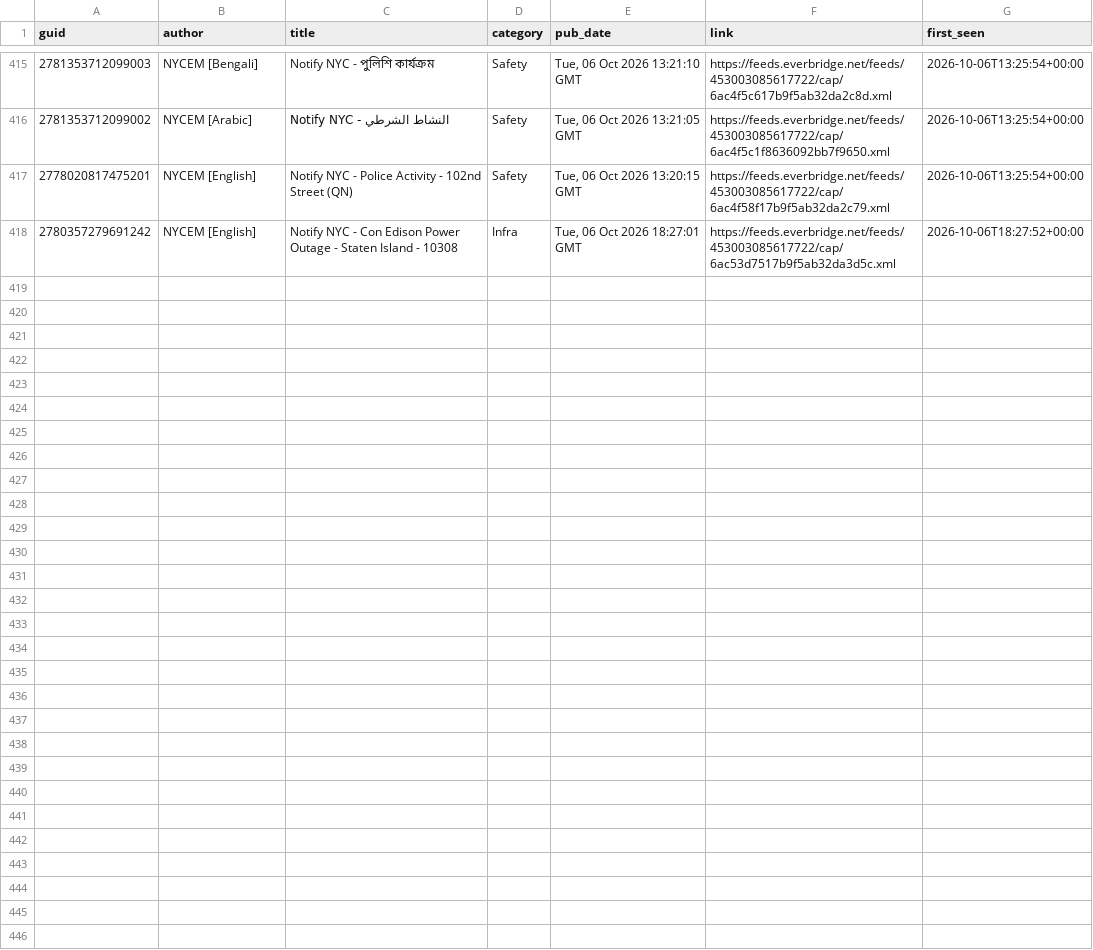
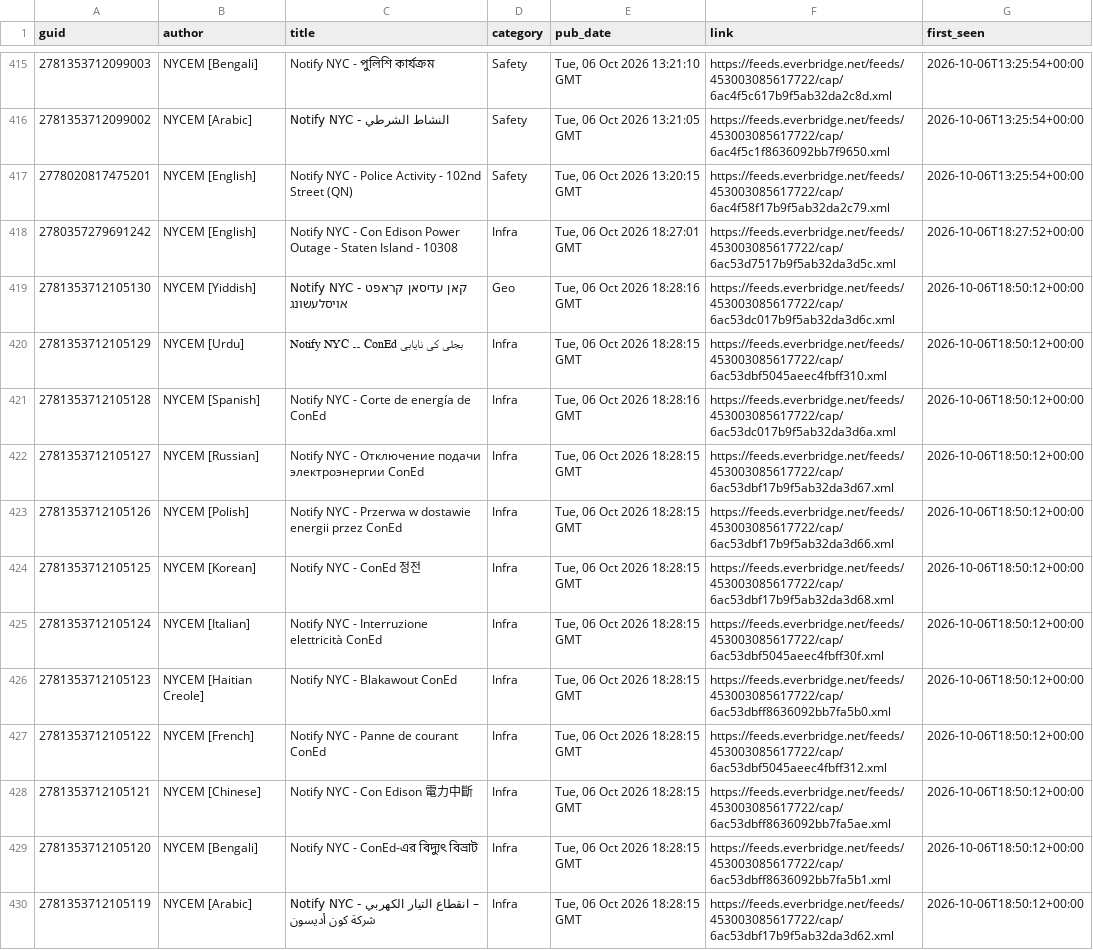
Before and after one commit to BetaNYC/q-map, a CSV file: data/archive/alerts/items.csv, drawn as a sheet; only a part is shown, gaps mark what is left out; the diff names each change by its address in the sheet, - before the commit and + after, or states it on an @@ line.

```diff
--- a/data/archive/alerts/items.csv
+++ b/data/archive/alerts/items.csv
+row 419: 2781353712105130 | NYCEM [Yiddish] | Notify NYC - קאן עדיסאן קראפט אויסלעשונג | Geo | Tue, 06 Oct 2026 18:28:16 GMT | https://feeds.everbridge.net/feeds/453003085617722/cap/6ac53dc017b9f5ab32da3d6c.xml | 2026-10-06T18:50:12+00:00
+row 420: 2781353712105129 | NYCEM [Urdu] | Notify NYC ۔۔ ConEd بجلی کی نایابی | Infra | Tue, 06 Oct 2026 18:28:15 GMT | https://feeds.everbridge.net/feeds/453003085617722/cap/6ac53dbf5045aeec4fbff310.xml | 2026-10-06T18:50:12+00:00
+row 421: 2781353712105128 | NYCEM [Spanish] | Notify NYC - Corte de energía de ConEd | Infra | Tue, 06 Oct 2026 18:28:16 GMT | https://feeds.everbridge.net/feeds/453003085617722/cap/6ac53dc017b9f5ab32da3d6a.xml | 2026-10-06T18:50:12+00:00
+row 422: 2781353712105127 | NYCEM [Russian] | Notify NYC - Отключение подачи электроэнергии ConEd | Infra | Tue, 06 Oct 2026 18:28:15 GMT | https://feeds.everbridge.net/feeds/453003085617722/cap/6ac53dbf17b9f5ab32da3d67.xml | 2026-10-06T18:50:12+00:00
+row 423: 2781353712105126 | NYCEM [Polish] | Notify NYC - Przerwa w dostawie energii przez ConEd | Infra | Tue, 06 Oct 2026 18:28:15 GMT | https://feeds.everbridge.net/feeds/453003085617722/cap/6ac53dbf17b9f5ab32da3d66.xml | 2026-10-06T18:50:12+00:00
+row 424: 2781353712105125 | NYCEM [Korean] | Notify NYC - ConEd 정전 | Infra | Tue, 06 Oct 2026 18:28:15 GMT | https://feeds.everbridge.net/feeds/453003085617722/cap/6ac53dbf17b9f5ab32da3d68.xml | 2026-10-06T18:50:12+00:00
+row 425: 2781353712105124 | NYCEM [Italian] | Notify NYC - Interruzione elettricità ConEd | Infra | Tue, 06 Oct 2026 18:28:15 GMT | https://feeds.everbridge.net/feeds/453003085617722/cap/6ac53dbf5045aeec4fbff30f.xml | 2026-10-06T18:50:12+00:00
+row 426: 2781353712105123 | NYCEM [Haitian Creole] | Notify NYC - Blakawout ConEd | Infra | Tue, 06 Oct 2026 18:28:15 GMT | https://feeds.everbridge.net/feeds/453003085617722/cap/6ac53dbff8636092bb7fa5b0.xml | 2026-10-06T18:50:12+00:00
+row 427: 2781353712105122 | NYCEM [French] | Notify NYC - Panne de courant ConEd | Infra | Tue, 06 Oct 2026 18:28:15 GMT | https://feeds.everbridge.net/feeds/453003085617722/cap/6ac53dbf5045aeec4fbff312.xml | 2026-10-06T18:50:12+00:00
+row 428: 2781353712105121 | NYCEM [Chinese] | Notify NYC - Con Edison 電力中斷 | Infra | Tue, 06 Oct 2026 18:28:15 GMT | https://feeds.everbridge.net/feeds/453003085617722/cap/6ac53dbff8636092bb7fa5ae.xml | 2026-10-06T18:50:12+00:00
+row 429: 2781353712105120 | NYCEM [Bengali] | Notify NYC - ConEd-এর বিদ্যুৎ বিভ্রাট | Infra | Tue, 06 Oct 2026 18:28:15 GMT | https://feeds.everbridge.net/feeds/453003085617722/cap/6ac53dbff8636092bb7fa5b1.xml | 2026-10-06T18:50:12+00:00
+row 430: 2781353712105119 | NYCEM [Arabic] | Notify NYC - انقطاع التيار الكهربي – شركة كون أديسون | Infra | Tue, 06 Oct 2026 18:28:15 GMT | https://feeds.everbridge.net/feeds/453003085617722/cap/6ac53dbf17b9f5ab32da3d62.xml | 2026-10-06T18:50:12+00:00
```
Also changed, not shown: 1 other file.
